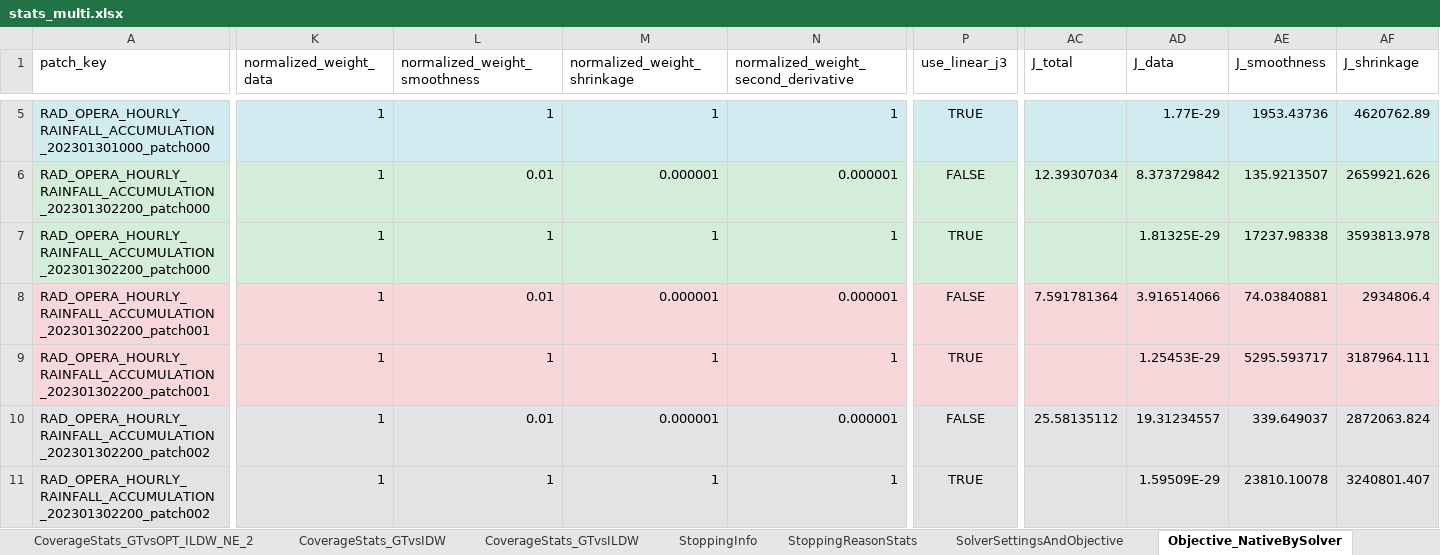
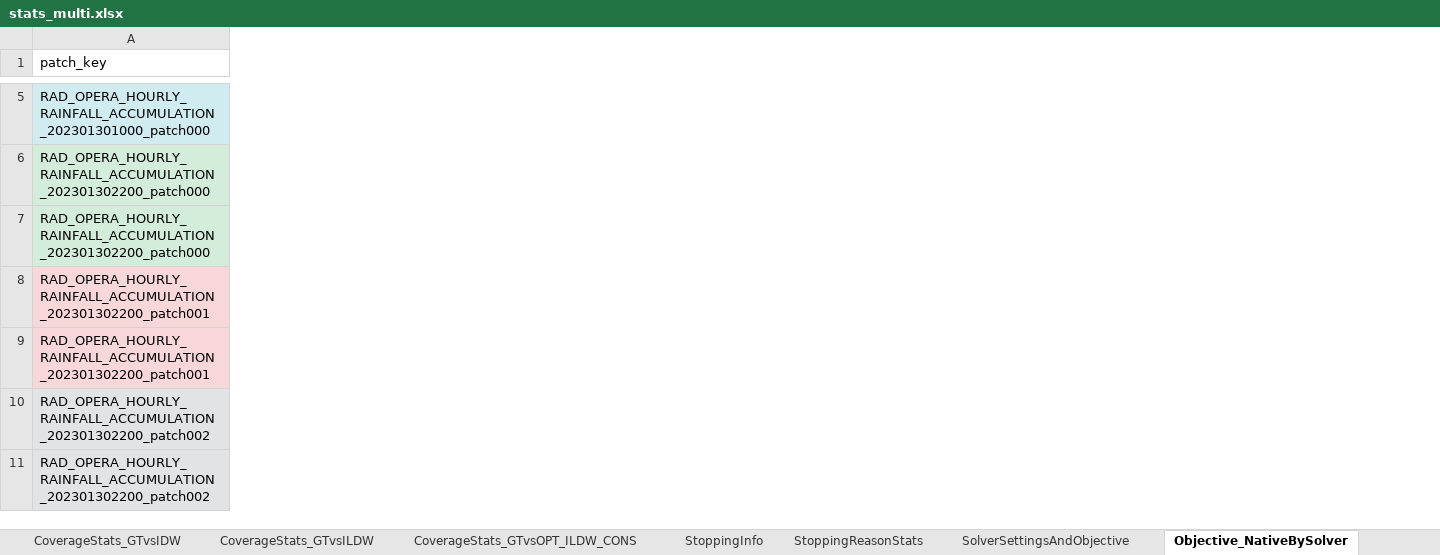
Before and after one commit to guyeven/Rainfall-Estimation, an Excel workbook: Compute-Link-Attenuations/TenPatches/batch_analyze_output_multi/stats_multi.xlsx, sheet Objective_NativeBySolver, drawn as a sheet; only a part is shown, gaps mark what is left out; values as stored, in another font and other column widths than the file's, no borders; removed rows and columns are numbered as before the commit, all else as after; rows hold the shown columns only; the diff covers the shown part only; the diff names each change by its address in the sheet, - before the commit and + after, or states it on an @@ line.

Commit message:
Update TenPatches configs, solver outputs, and analysis artifacts

```diff
--- a/Compute-Link-Attenuations/TenPatches/batch_analyze_output_multi/stats_multi.xlsx (sheet Objective_NativeBySolver)
+++ b/Compute-Link-Attenuations/TenPatches/batch_analyze_output_multi/stats_multi.xlsx (sheet Objective_NativeBySolver)
-sheet tab: CoverageStats_GTvsOPT_ILDW_NE_2
-column K (normalized_weight_data), rows 5-9: all 1; row 11: 1
-column L (normalized_weight_smoothness), rows 5-9: 1 | 0.01 | 1 | 0.01 | 1; row 11: 1
-column M (normalized_weight_shrinkage), rows 5-9: 1 | 0.000001 | 1 | 0.000001 | 1; row 11: 1
-column N, row 1: normalized_weight_second_derivative; rows 5-9: 1 | 0.000001 | 1 | 0.000001 | 1; row 11: 1
-column P (use_linear_j3), rows 5-9: TRUE | FALSE | TRUE | FALSE | TRUE; row 11: TRUE
-column AC (J_total), rows 6-8: 12.39307034 |  | 7.591781364
-column AD (J_data), rows 5-9: 1.77E-29 | 8.373729842 | 1.81325E-29 | 3.916514066 | 1.25453E-29; row 11: 1.59509E-29
-column AE (J_smoothness), rows 5-9: 1953.43736 | 135.9213507 | 17237.98338 | 74.03840881 | 5295.593717; row 11: 23810.10078
-column AF (J_shrinkage), rows 5-9: 4620762.89 | 2659921.626 | 3593813.978 | 2934806.4 | 3187964.111; row 11: 3240801.407
-row 10: RAD_OPERA_HOURLY_RAINFALL_ACCUMULATION_202301302200_patch002 | 1 | 0.01 | 0.000001 | 0.000001 | FALSE | 25.58135112 | 19.31234557 | 339.649037 | 2872063.824
@@ row 56 moved to row 10: RAD_OPERA_HOURLY_RAINFALL_ACCUMULATION_2… @@
```
Also changed, not shown: 11 added rows, 44 removed rows, 2 moved rows, 5 removed columns and 126 edited cells elsewhere in this sheet, sheet CoverageStats_GTvsOPT_ILDW_CONS, sheet DistanceStatsK2_GTvsOPT_ILDW_CO, sheet DistanceStats_GTvsOPT_ILDW_CONS, sheet OverallStats_GTvsOPT_ILDW_CONST, sheet OverallStats_GTvsILDW, sheet StoppingInfo, 6 more sheets, other sheet tabs, 50 other files.
